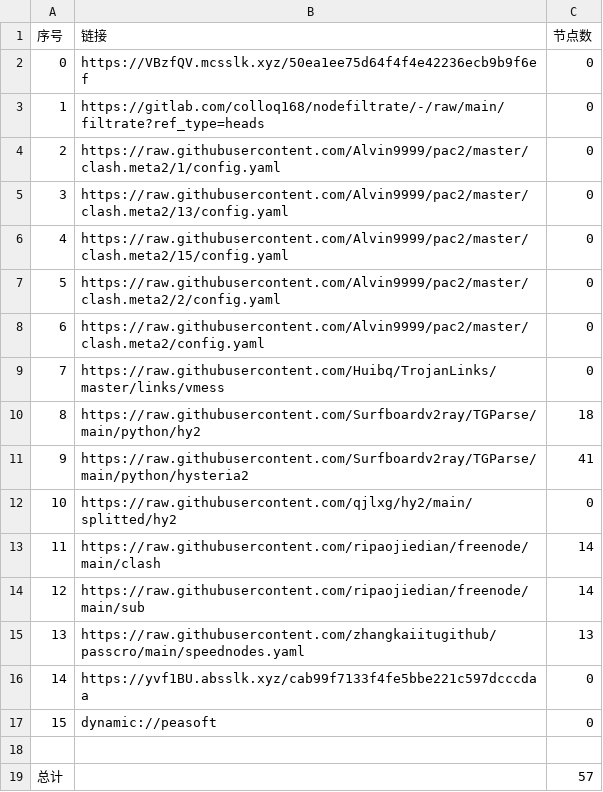
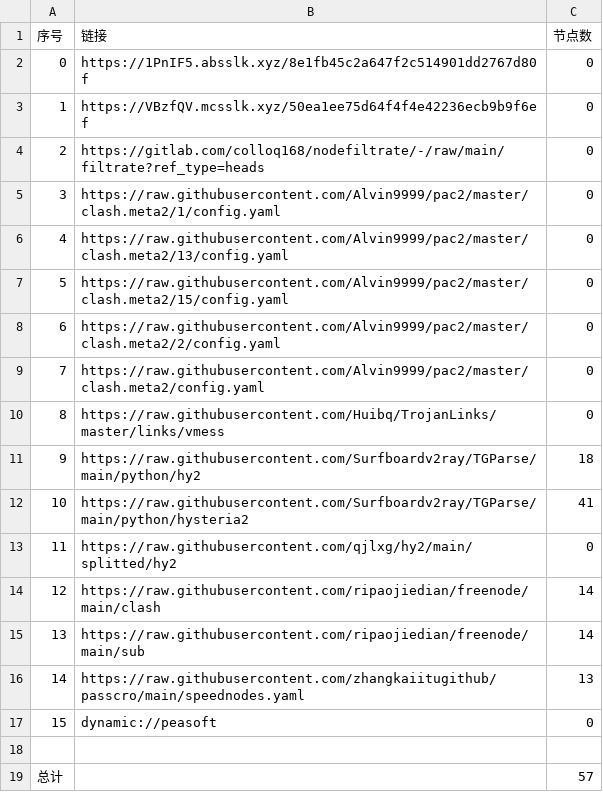
Before and after one commit to ggmsub/AutoMergePublicNodes, a CSV file: list_result.csv, drawn as a sheet; removed rows and columns are numbered as before the commit, all else as after; the diff names each change by its address in the sheet, - before the commit and + after, or states it on an @@ line.

```diff
--- a/list_result.csv
+++ b/list_result.csv
+row 2: 0 | https://1PnIF5.absslk.xyz/8e1fb45c2a647f2c514901dd2767d80f | 0
@@ column A (序号) renumbered between rows 3 and 16 @@
-row 16: 14 | https://yvf1BU.absslk.xyz/cab99f7133f4fe5bbe221c597dcccdaa | 0
```
Also changed, not shown: 19 other files.
